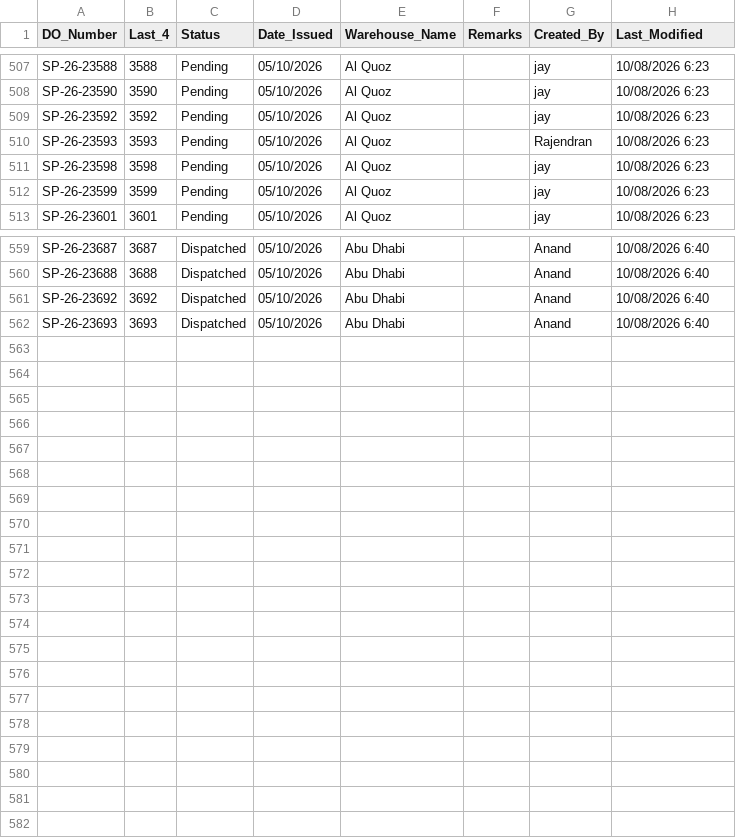
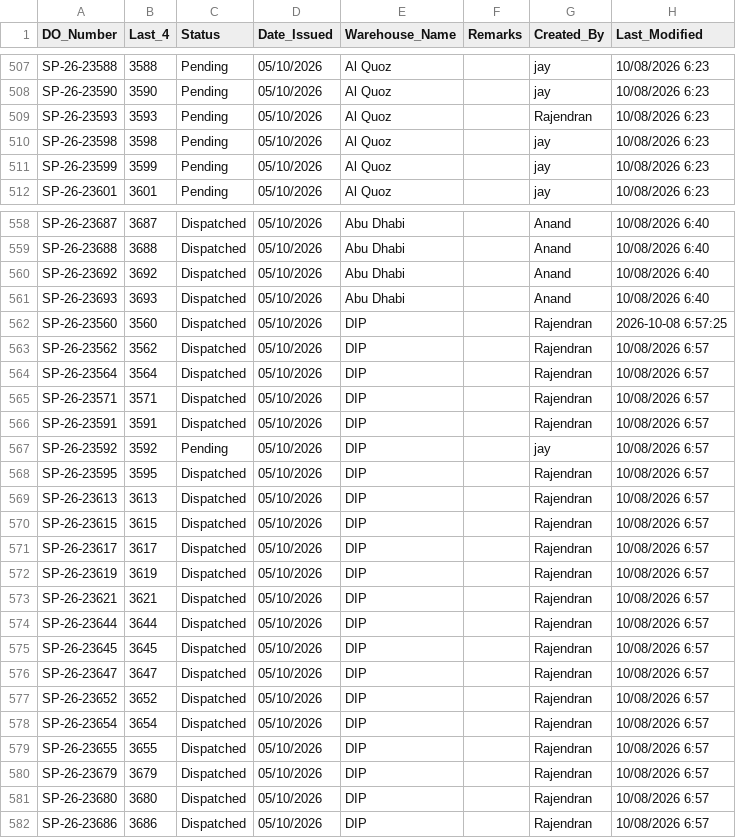
Before and after one commit to inventorycontrol79/warehouse-app, a CSV file: inventory.csv, drawn as a sheet; only a part is shown, gaps mark what is left out; removed rows and columns are numbered as before the commit, all else as after; the diff covers the shown part only; the diff names each change by its address in the sheet, - before the commit and + after, or states it on an @@ line.

Commit message:
Auto-update from WhatsApp Bot: 2026-10-08 10:58:48

```diff
--- a/inventory.csv
+++ b/inventory.csv
-row 509: SP-26-23592 | 3592 | Pending | 05/10/2026 | Al Quoz |  | jay | 10/08/2026 6:23
+row 562: SP-26-23560 | 3560 | Dispatched | 05/10/2026 | DIP |  | Rajendran | 2026-10-08 6:57:25
+row 563: SP-26-23562 | 3562 | Dispatched | 05/10/2026 | DIP |  | Rajendran | 10/08/2026 6:57
+row 564: SP-26-23564 | 3564 | Dispatched | 05/10/2026 | DIP |  | Rajendran | 10/08/2026 6:57
+row 565: SP-26-23571 | 3571 | Dispatched | 05/10/2026 | DIP |  | Rajendran | 10/08/2026 6:57
+row 566: SP-26-23591 | 3591 | Dispatched | 05/10/2026 | DIP |  | Rajendran | 10/08/2026 6:57
+row 567: SP-26-23592 | 3592 | Pending | 05/10/2026 | DIP |  | jay | 10/08/2026 6:57
+row 568: SP-26-23595 | 3595 | Dispatched | 05/10/2026 | DIP |  | Rajendran | 10/08/2026 6:57
+row 569: SP-26-23613 | 3613 | Dispatched | 05/10/2026 | DIP |  | Rajendran | 10/08/2026 6:57
+row 570: SP-26-23615 | 3615 | Dispatched | 05/10/2026 | DIP |  | Rajendran | 10/08/2026 6:57
+row 571: SP-26-23617 | 3617 | Dispatched | 05/10/2026 | DIP |  | Rajendran | 10/08/2026 6:57
+row 572: SP-26-23619 | 3619 | Dispatched | 05/10/2026 | DIP |  | Rajendran | 10/08/2026 6:57
+row 573: SP-26-23621 | 3621 | Dispatched | 05/10/2026 | DIP |  | Rajendran | 10/08/2026 6:57
+row 574: SP-26-23644 | 3644 | Dispatched | 05/10/2026 | DIP |  | Rajendran | 10/08/2026 6:57
+row 575: SP-26-23645 | 3645 | Dispatched | 05/10/2026 | DIP |  | Rajendran | 10/08/2026 6:57
+row 576: SP-26-23647 | 3647 | Dispatched | 05/10/2026 | DIP |  | Rajendran | 10/08/2026 6:57
+row 577: SP-26-23652 | 3652 | Dispatched | 05/10/2026 | DIP |  | Rajendran | 10/08/2026 6:57
+row 578: SP-26-23654 | 3654 | Dispatched | 05/10/2026 | DIP |  | Rajendran | 10/08/2026 6:57
+row 579: SP-26-23655 | 3655 | Dispatched | 05/10/2026 | DIP |  | Rajendran | 10/08/2026 6:57
+row 580: SP-26-23679 | 3679 | Dispatched | 05/10/2026 | DIP |  | Rajendran | 10/08/2026 6:57
+row 581: SP-26-23680 | 3680 | Dispatched | 05/10/2026 | DIP |  | Rajendran | 10/08/2026 6:57
+row 582: SP-26-23686 | 3686 | Dispatched | 05/10/2026 | DIP |  | Rajendran | 10/08/2026 6:57
```
Also changed, not shown: 24 edited cells elsewhere in this file.
